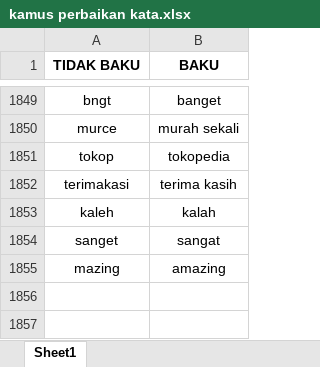
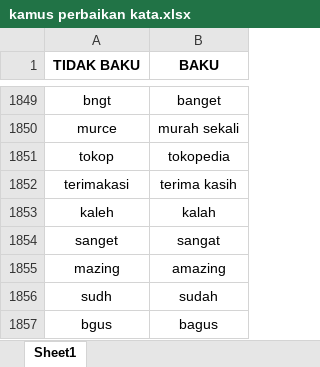
Before and after one commit to ivanmasyudi/Big-Data, an Excel workbook: kamus perbaikan kata.xlsx, sheet Sheet1, drawn as a sheet; only a part is shown, gaps mark what is left out; values as stored, in another font and other column widths than the file's, no borders; the diff names each change by its address in the sheet, - before the commit and + after, or states it on an @@ line.

Commit message:
Add files via upload

```diff
--- a/kamus perbaikan kata.xlsx (sheet Sheet1)
+++ b/kamus perbaikan kata.xlsx (sheet Sheet1)
+row 1856: sudh | sudah
+row 1857: bgus | bagus
```
